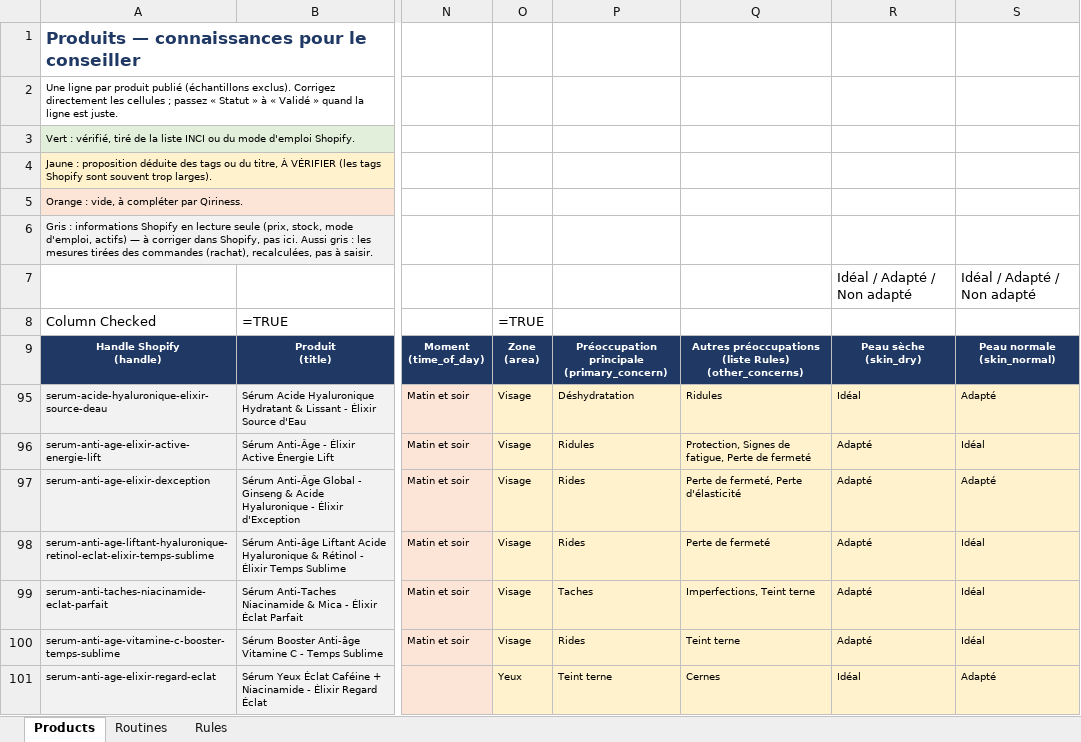
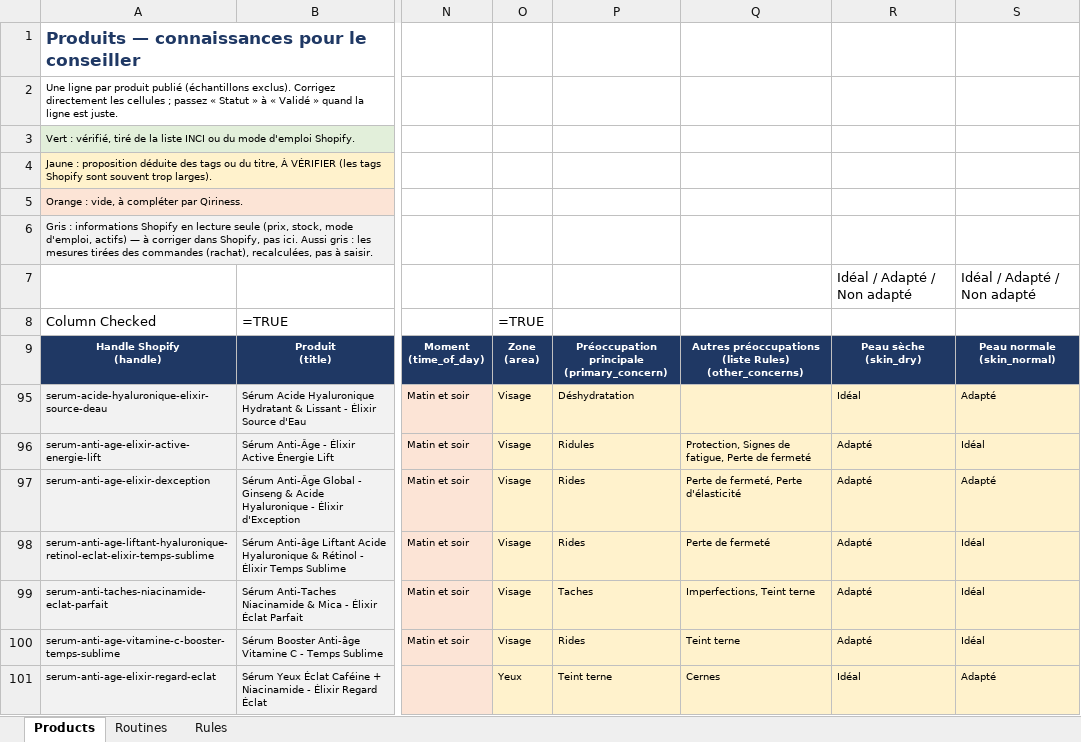
Before and after one commit to Qiriness/Qiriness-AP, an Excel workbook: data/advisor/qiriness-knowledge-template.xlsx, sheet Products, drawn as a sheet; only a part is shown, gaps mark what is left out; values as stored, in another font and other column widths than the file's, no borders; formulas without a stored value are shown as written; the diff names each change by its address in the sheet, - before the commit and + after, or states it on an @@ line.

```diff
--- a/data/advisor/qiriness-knowledge-template.xlsx (sheet Products)
+++ b/data/advisor/qiriness-knowledge-template.xlsx (sheet Products)
-Q95: Ridules
+Q95: (empty)
```
Also changed, not shown: 6 other files.
